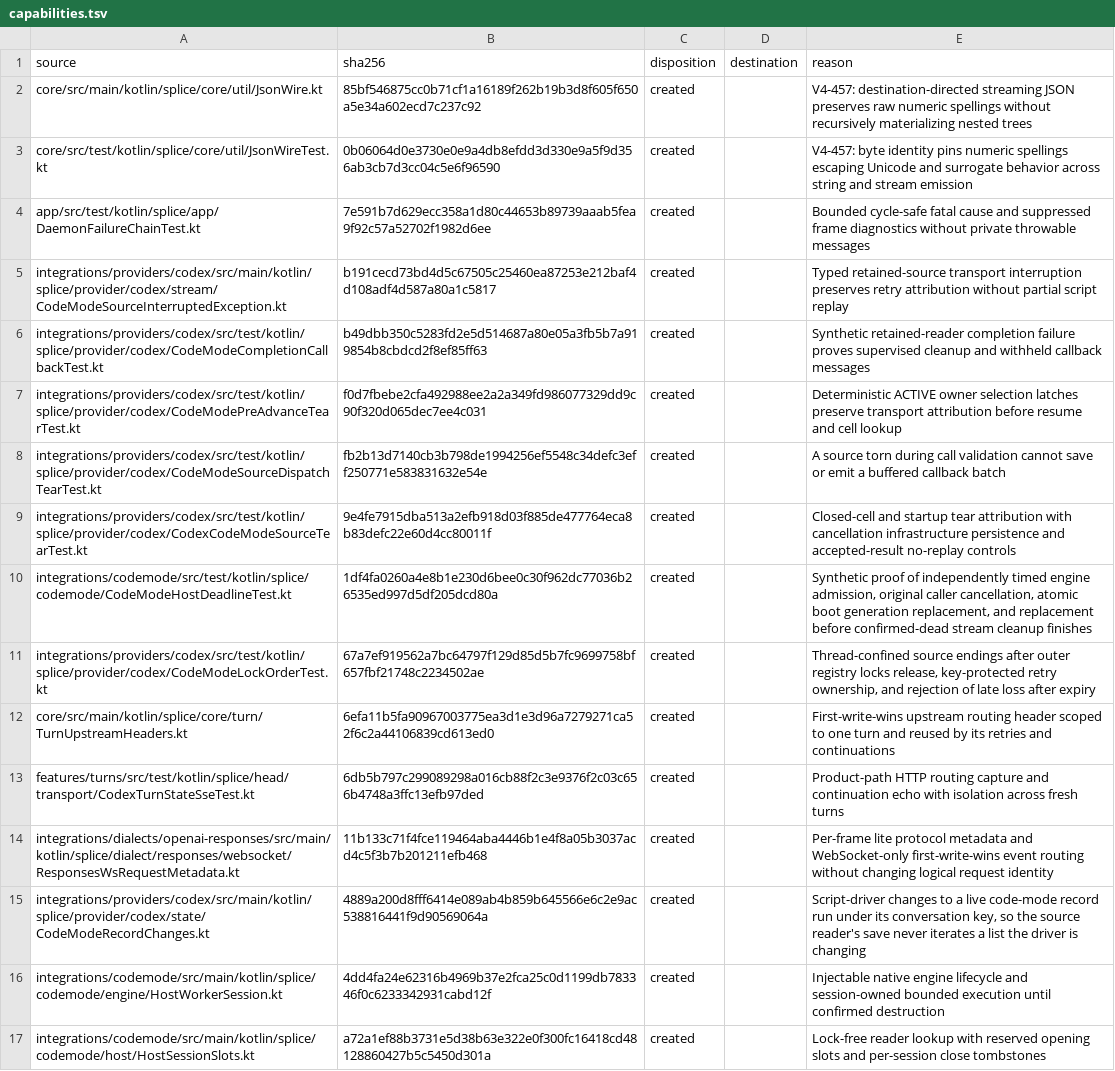
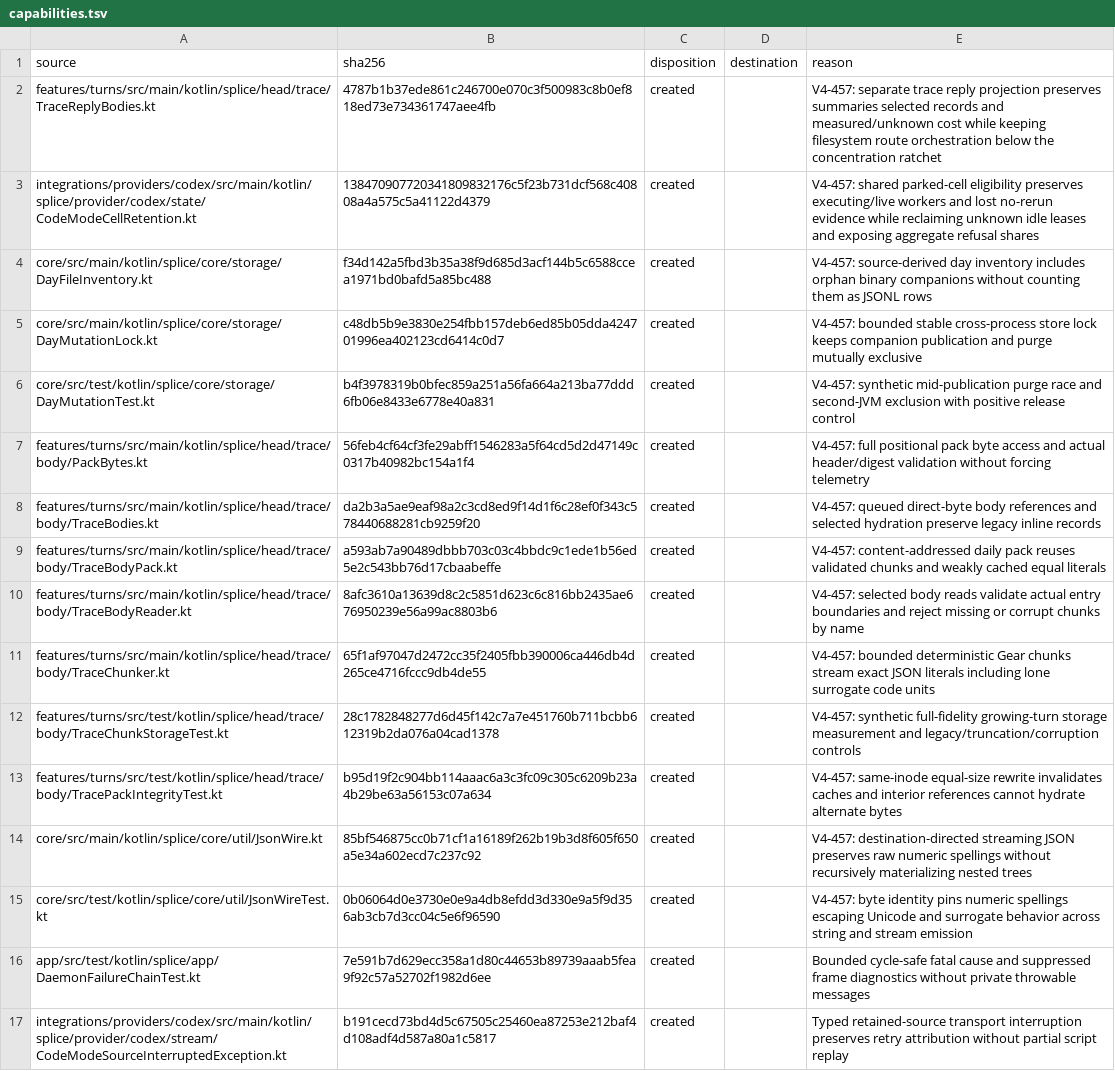
Before and after one commit to torad-labs/splice, a TSV file: .dev/restructure/capabilities.tsv, drawn as a sheet; only a part is shown; the shorter side is filled out with more unchanged rows; the diff names each change by its address in the sheet, - before the commit and + after, or states it on an @@ line.

Commit message:
feat(trace): share exact bodies in unforced daily chunk packs

```diff
--- a/.dev/restructure/capabilities.tsv
+++ b/.dev/restructure/capabilities.tsv
+row 2: features/turns/src/main/kotlin/splice/head/trace/TraceReplyBodies.kt | 4787b1b37ede861c246700e070c3f500983c8b0ef818ed73e734361747aee4fb | created |  | V4-457: separate trace reply projection preserves summaries selected records and measured/unknown cost while keeping filesystem route orchestration below the concentration ratchet
+row 3: integrations/providers/codex/src/main/kotlin/splice/provider/codex/state/CodeModeCellRetention.kt | 138470907720341809832176c5f23b731dcf568c40808a4a575c5a41122d4379 | created |  | V4-457: shared parked-cell eligibility preserves executing/live workers and lost no-rerun evidence while reclaiming unknown idle leases and exposing aggregate refusal shares
+row 4: core/src/main/kotlin/splice/core/storage/DayFileInventory.kt | f34d142a5fbd3b35a38f9d685d3acf144b5c6588ccea1971bd0bafd5a85bc488 | created |  | V4-457: source-derived day inventory includes orphan binary companions without counting them as JSONL rows
+row 5: core/src/main/kotlin/splice/core/storage/DayMutationLock.kt | c48db5b9e3830e254fbb157deb6ed85b05dda424701996ea402123cd6414c0d7 | created |  | V4-457: bounded stable cross-process store lock keeps companion publication and purge mutually exclusive
+row 6: core/src/test/kotlin/splice/core/storage/DayMutationTest.kt | b4f3978319b0bfec859a251a56fa664a213ba77ddd6fb06e8433e6778e40a831 | created |  | V4-457: synthetic mid-publication purge race and second-JVM exclusion with positive release control
+row 7: features/turns/src/main/kotlin/splice/head/trace/body/PackBytes.kt | 56feb4cf64cf3fe29abff1546283a5f64cd5d2d47149c0317b40982bc154a1f4 | created |  | V4-457: full positional pack byte access and actual header/digest validation without forcing telemetry
+row 8: features/turns/src/main/kotlin/splice/head/trace/body/TraceBodies.kt | da2b3a5ae9eaf98a2c3cd8ed9f14d1f6c28ef0f343c578440688281cb9259f20 | created |  | V4-457: queued direct-byte body references and selected hydration preserve legacy inline records
+row 9: features/turns/src/main/kotlin/splice/head/trace/body/TraceBodyPack.kt | a593ab7a90489dbbb703c03c4bbdc9c1ede1b56ed5e2c543bb76d17cbaabeffe | created |  | V4-457: content-addressed daily pack reuses validated chunks and weakly cached equal literals
+row 10: features/turns/src/main/kotlin/splice/head/trace/body/TraceBodyReader.kt | 8afc3610a13639d8c2c5851d623c6c816bb2435ae676950239e56a99ac8803b6 | created |  | V4-457: selected body reads validate actual entry boundaries and reject missing or corrupt chunks by name
+row 11: features/turns/src/main/kotlin/splice/head/trace/body/TraceChunker.kt | 65f1af97047d2472cc35f2405fbb390006ca446db4d265ce4716fccc9db4de55 | created |  | V4-457: bounded deterministic Gear chunks stream exact JSON literals including lone surrogate code units
+row 12: features/turns/src/test/kotlin/splice/head/trace/body/TraceChunkStorageTest.kt | 28c1782848277d6d45f142c7a7e451760b711bcbb612319b2da076a04cad1378 | created |  | V4-457: synthetic full-fidelity growing-turn storage measurement and legacy/truncation/corruption controls
+row 13: features/turns/src/test/kotlin/splice/head/trace/body/TracePackIntegrityTest.kt | b95d19f2c904bb114aaac6a3c3fc09c305c6209b23a4b29be63a56153c07a634 | created |  | V4-457: same-inode equal-size rewrite invalidates caches and interior references cannot hydrate alternate bytes
```
Also changed, not shown: 27 other files.
